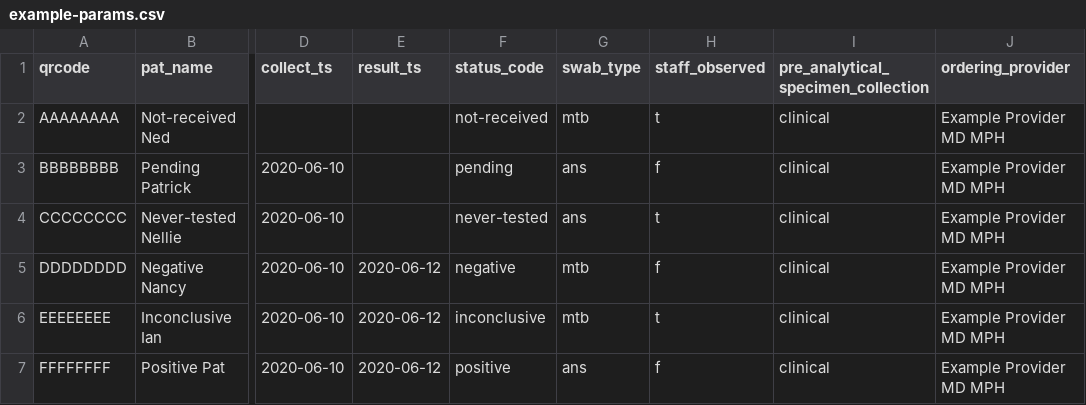
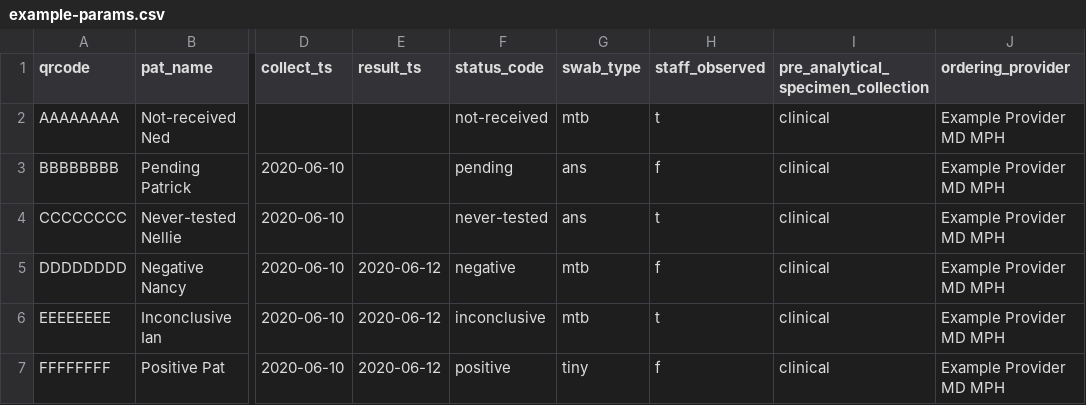
Before and after one commit to seattleflu/lab-result-reports, a CSV file: clinical/example-params.csv, drawn as a sheet; only a part is shown, gaps mark what is left out; the diff names each change by its address in the sheet, - before the commit and + after, or states it on an @@ line.

Commit message:
Add tiny swab support to result reports
Lab is introducing a new swab_type, "tiny", which should be
mapped to "anterior nasal" swabs for the results sheets.

```diff
--- a/clinical/example-params.csv
+++ b/clinical/example-params.csv
-G7 (swab_type): ans
+G7 (swab_type): tiny
```
Also changed, not shown: scan-irb/example-params.csv, 6 other files.
